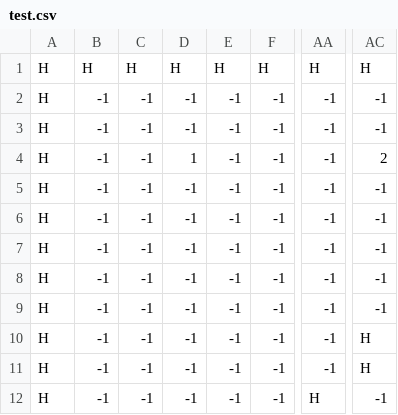
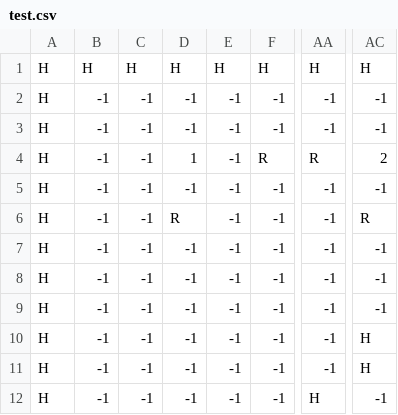
Before and after one commit to blai30/tankgame-java, a CSV file: test.csv, drawn as a sheet; only a part is shown, gaps mark what is left out; the diff names each change by its address in the sheet, - before the commit and + after, or states it on an @@ line.

```diff
--- a/test.csv
+++ b/test.csv
-F4: -1
+F4: R
-AA4: -1
+AA4: R
-D6: -1
+D6: R
-AC6: -1
+AC6: R
```
Also changed, not shown: 7 other files.
